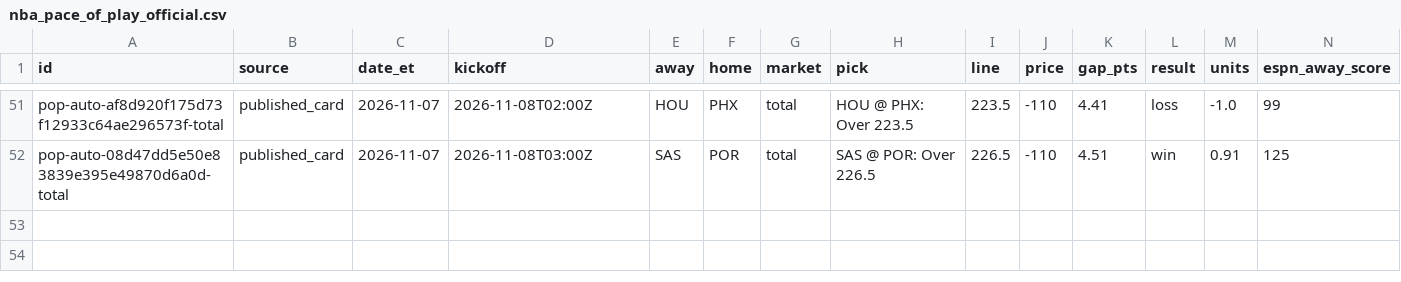
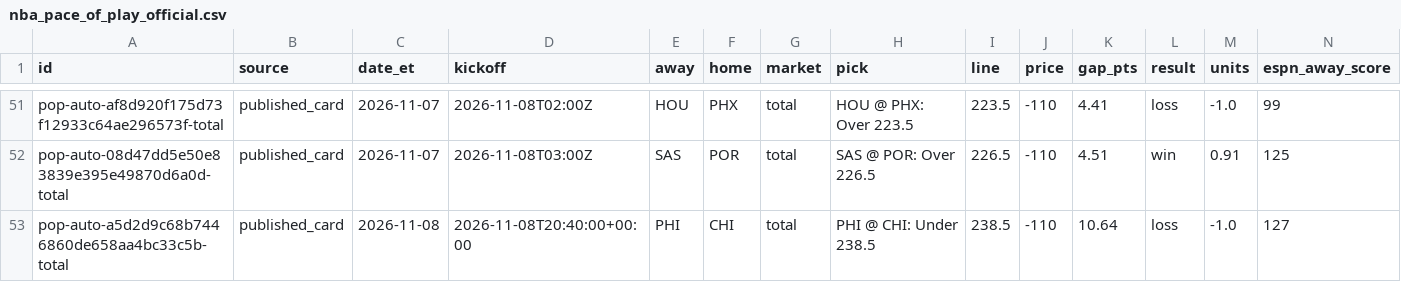
Before and after one commit to psudad/sharp-scout, a CSV file: data/paper/nba_pace_of_play_official.csv, drawn as a sheet; only a part is shown, gaps mark what is left out; rows hold the shown columns only; the diff names each change by its address in the sheet, - before the commit and + after, or states it on an @@ line.

```diff
--- a/data/paper/nba_pace_of_play_official.csv
+++ b/data/paper/nba_pace_of_play_official.csv
+row 53: pop-auto-a5d2d9c68b7446860de658aa4bc33c5b-total | published_card | 2026-11-08 | 2026-11-08T20:40:00+00:00 | PHI | CHI | total | PHI @ CHI: Under 238.5 | 238.5 | -110 | 10.64 | loss | -1.0 | 127
```
Also changed, not shown: data/paper/nba_totals_current_season_shadow.csv, 19 other files.
